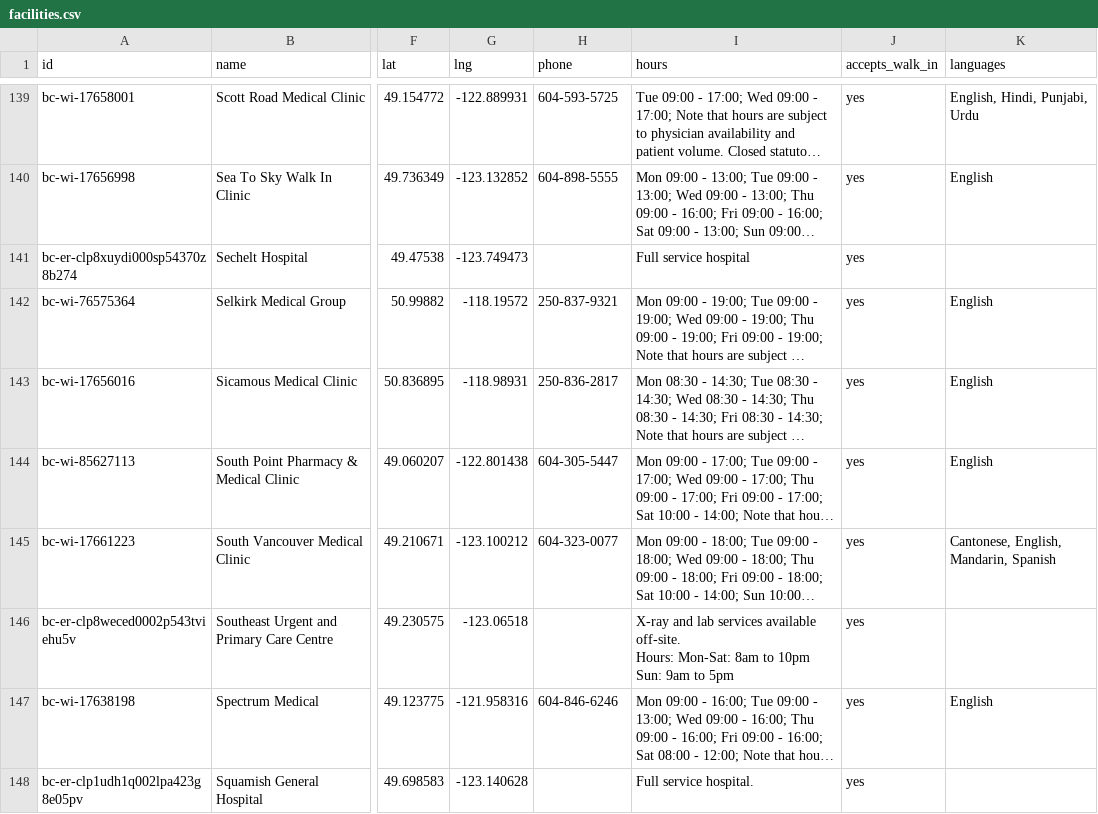
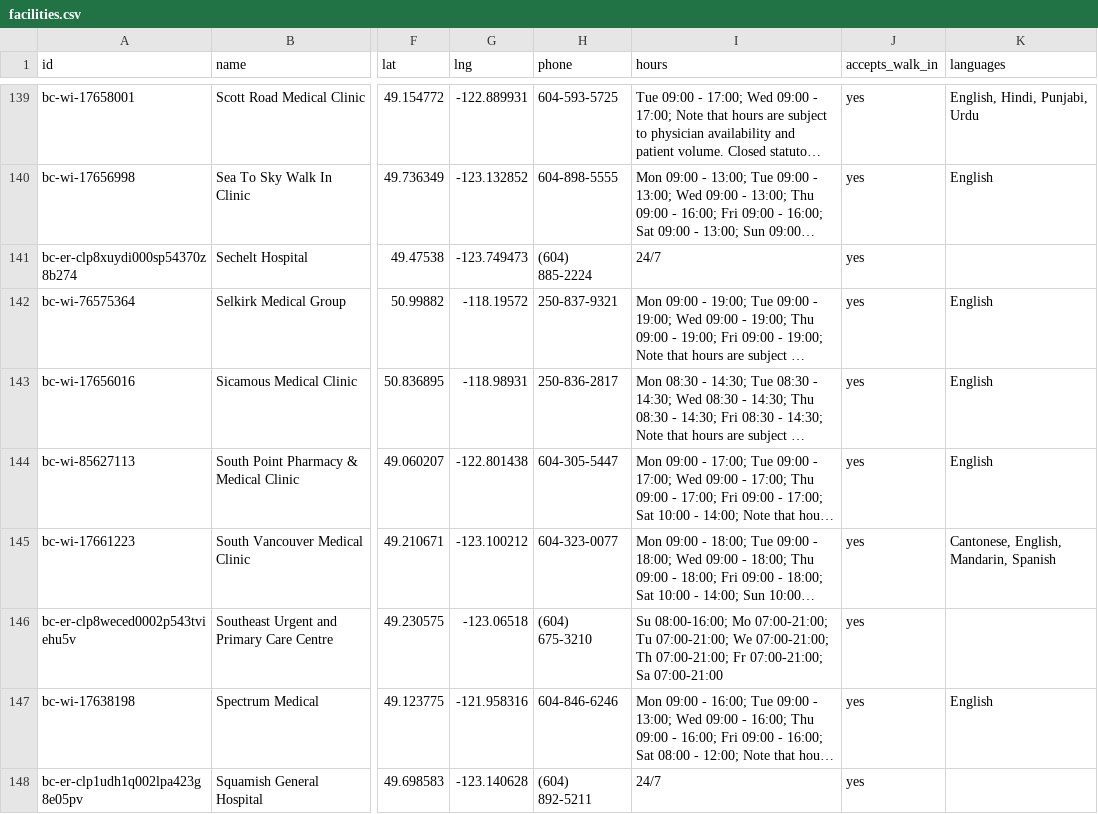
Before and after one commit to anhphuong201/careroute, a CSV file: data/bc/facilities.csv, drawn as a sheet; only a part is shown, gaps mark what is left out; long unchanged cells end in …; ↵ is a line break in a cell; the diff covers the shown part only; the diff names each change by its address in the sheet, - before the commit and + after, or states it on an @@ line.

```diff
--- a/data/bc/facilities.csv
+++ b/data/bc/facilities.csv
-H141 (phone): (empty)
+H141 (phone): (604) 885-2224
-I141 (hours): Full service hospital
+I141 (hours): 24/7
-H146 (phone): (empty)
+H146 (phone): (604) 675-3210
-I146 (hours): X-ray and lab services available off-site. ↵ Hours: Mon-Sat: 8am to 10pm ↵ Sun: 9am to 5pm
+I146 (hours): Su 08:00-16:00; Mo 07:00-21:00; Tu 07:00-21:00; We 07:00-21:00; Th 07:00-21:00; Fr 07:00-21:00; Sa 07:00-21:00
-H148 (phone): (empty)
+H148 (phone): (604) 892-5211
-I148 (hours): Full service hospital.
+I148 (hours): 24/7
```
Also changed, not shown: 76 edited cells elsewhere in this file, data/ab/facilities.csv, 24 other files.
